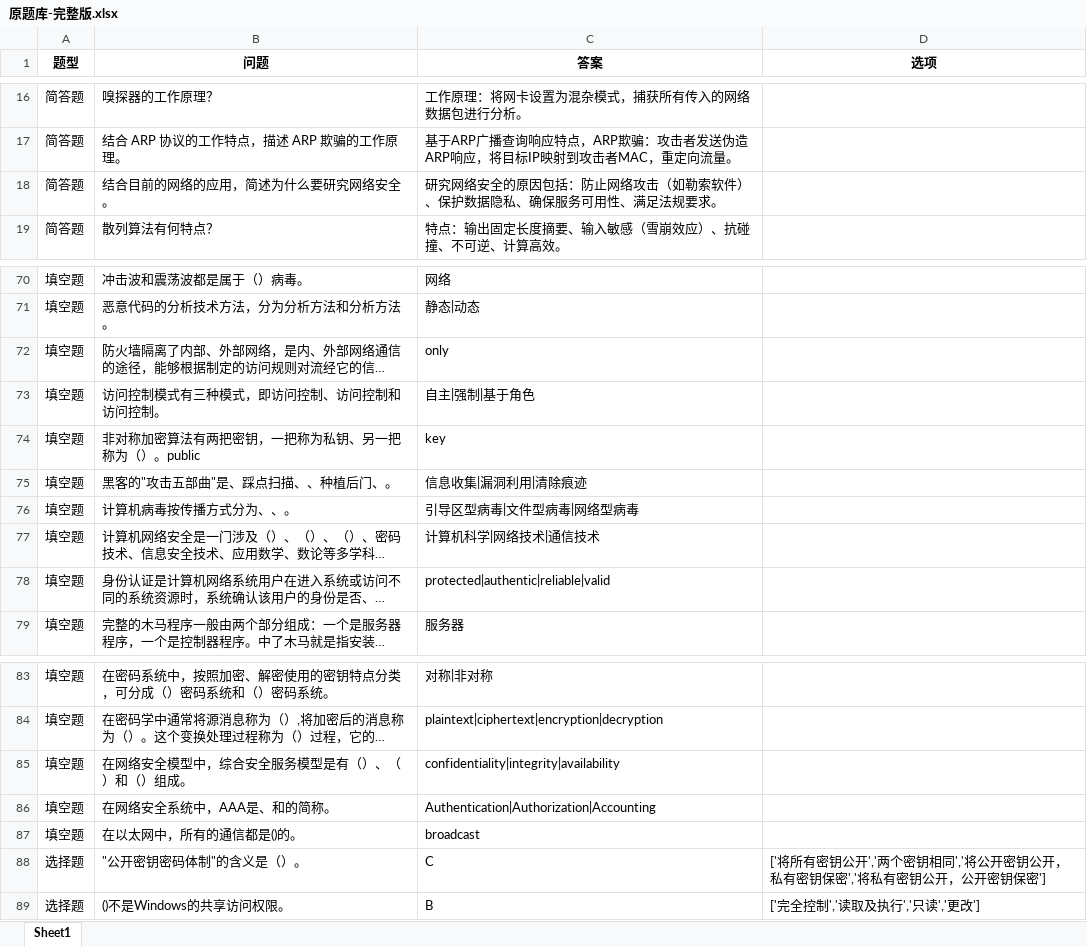
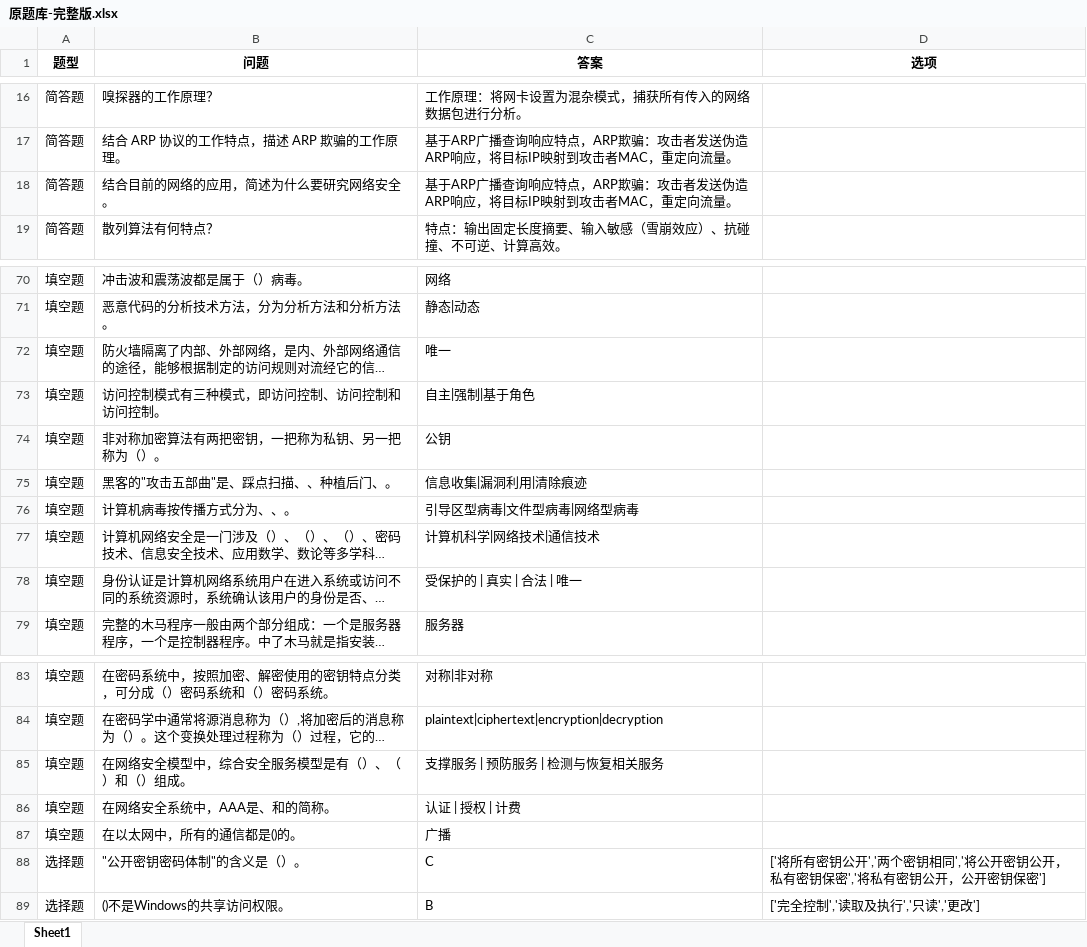
Before and after one commit to 2511285965/24-25-2-IT-Exam-Resources, an Excel workbook: 网络安全技术/原题库-完整版.xlsx, sheet Sheet1, drawn as a sheet; only a part is shown, gaps mark what is left out; long unchanged cells end in …; values as stored, in another font and other column widths than the file's, no borders; the diff names each change by its address in the sheet, - before the commit and + after, or states it on an @@ line.

```diff
--- a/网络安全技术/原题库-完整版.xlsx (sheet Sheet1)
+++ b/网络安全技术/原题库-完整版.xlsx (sheet Sheet1)
-C18 (答案): 研究网络安全的原因包括：防止网络攻击（如勒索软件）、保护数据隐私、确保服务可用性、满足法规要求。
+C18 (答案): 基于ARP广播查询响应特点，ARP欺骗：攻击者发送伪造ARP响应，将目标IP映射到攻击者MAC，重定向流量。
-C72 (答案): only
+C72 (答案): 唯一
-B74 (问题): 非对称加密算法有两把密钥，一把称为私钥、另一把称为（）。public
+B74 (问题): 非对称加密算法有两把密钥，一把称为私钥、另一把称为（）。
-C74 (答案): key
+C74 (答案): 公钥
-C78 (答案): protected|authentic|reliable|valid
+C78 (答案): 受保护的 | 真实 | 合法 | 唯一
-C85 (答案): confidentiality|integrity|availability
+C85 (答案): 支撑服务 | 预防服务 | 检测与恢复相关服务
-C86 (答案): Authentication|Authorization|Accounting
+C86 (答案): 认证 | 授权 | 计费
-C87 (答案): broadcast
+C87 (答案): 广播
```
Also changed, not shown: 14 other files.
